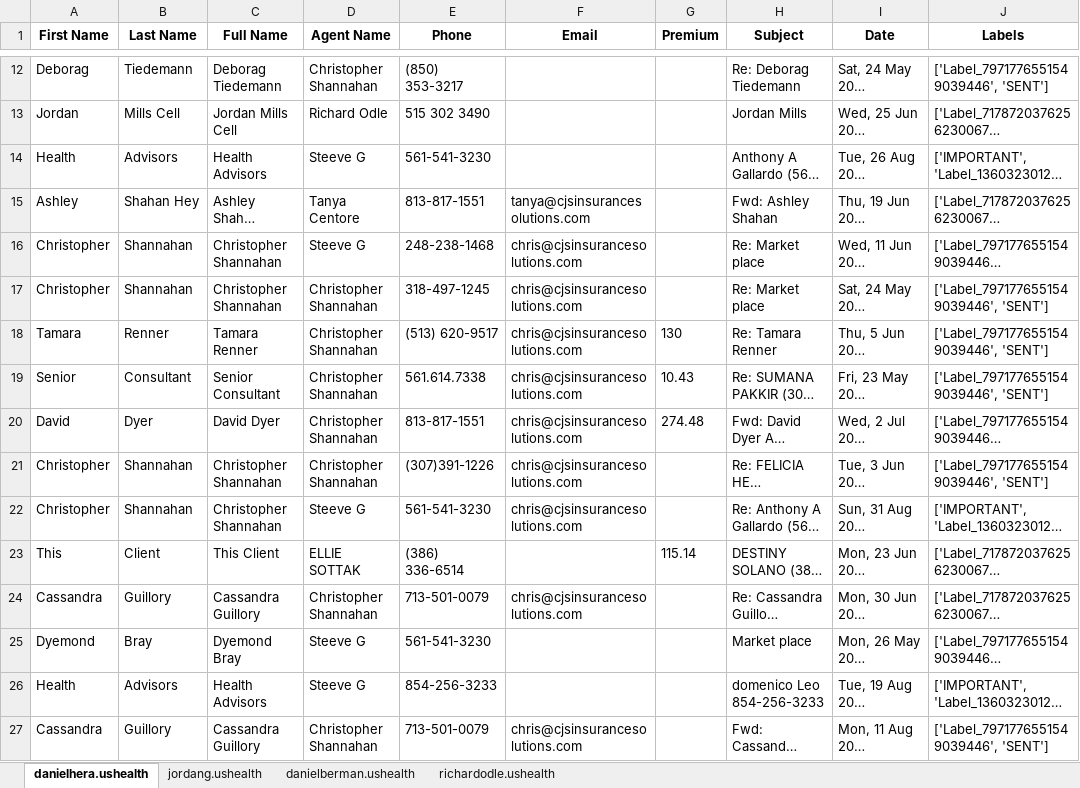
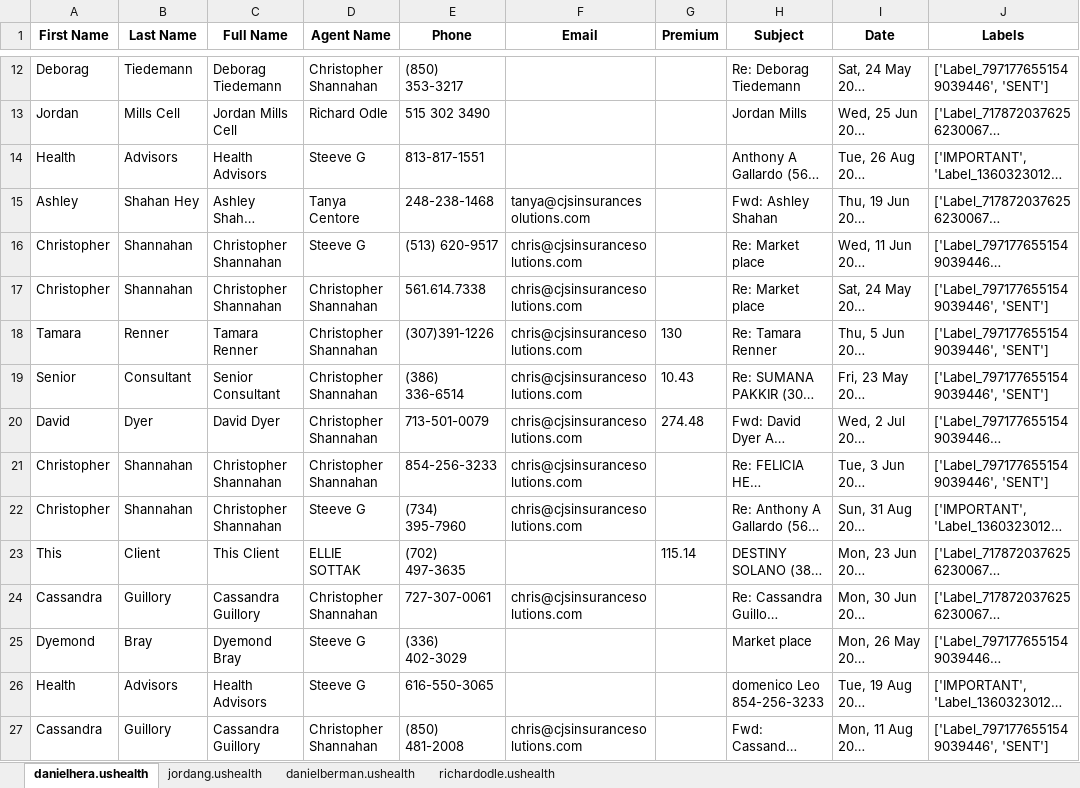
Before and after one commit to imthebreezy247/MCP-Server, an Excel workbook: all_sold_deals_consolidated.xlsx, sheet danielhera.ushealth, drawn as a sheet; only a part is shown, gaps mark what is left out; long unchanged cells end in …; values as stored, in another font and other column widths than the file's, no borders; conditional formats not drawn; the diff covers the shown part only; the diff names each change by its address in the sheet, - before the commit and + after, or states it on an @@ line.

```diff
--- a/all_sold_deals_consolidated.xlsx (sheet danielhera.ushealth)
+++ b/all_sold_deals_consolidated.xlsx (sheet danielhera.ushealth)
-E14 (Phone): 561-541-3230
+E14 (Phone): 813-817-1551
-E15 (Phone): 813-817-1551
+E15 (Phone): 248-238-1468
-E16 (Phone): 248-238-1468
+E16 (Phone): (513) 620-9517
-E17 (Phone): 318-497-1245
+E17 (Phone): 561.614.7338
-E18 (Phone): (513) 620-9517
+E18 (Phone): (307)391-1226
-E19 (Phone): 561.614.7338
+E19 (Phone): (386) 336-6514
-E20 (Phone): 813-817-1551
+E20 (Phone): 713-501-0079
-E21 (Phone): (307)391-1226
+E21 (Phone): 854-256-3233
-E22 (Phone): 561-541-3230
+E22 (Phone): (734) 395-7960
-E23 (Phone): (386) 336-6514
+E23 (Phone): (702) 497-3635
-E24 (Phone): 713-501-0079
+E24 (Phone): 727-307-0061
-E25 (Phone): 561-541-3230
+E25 (Phone): (336) 402-3029
-E26 (Phone): 854-256-3233
+E26 (Phone): 616-550-3065
-E27 (Phone): 713-501-0079
+E27 (Phone): (850) 481-2008
```
Also changed, not shown: 649 edited cells elsewhere in this sheet, 3 other files.
